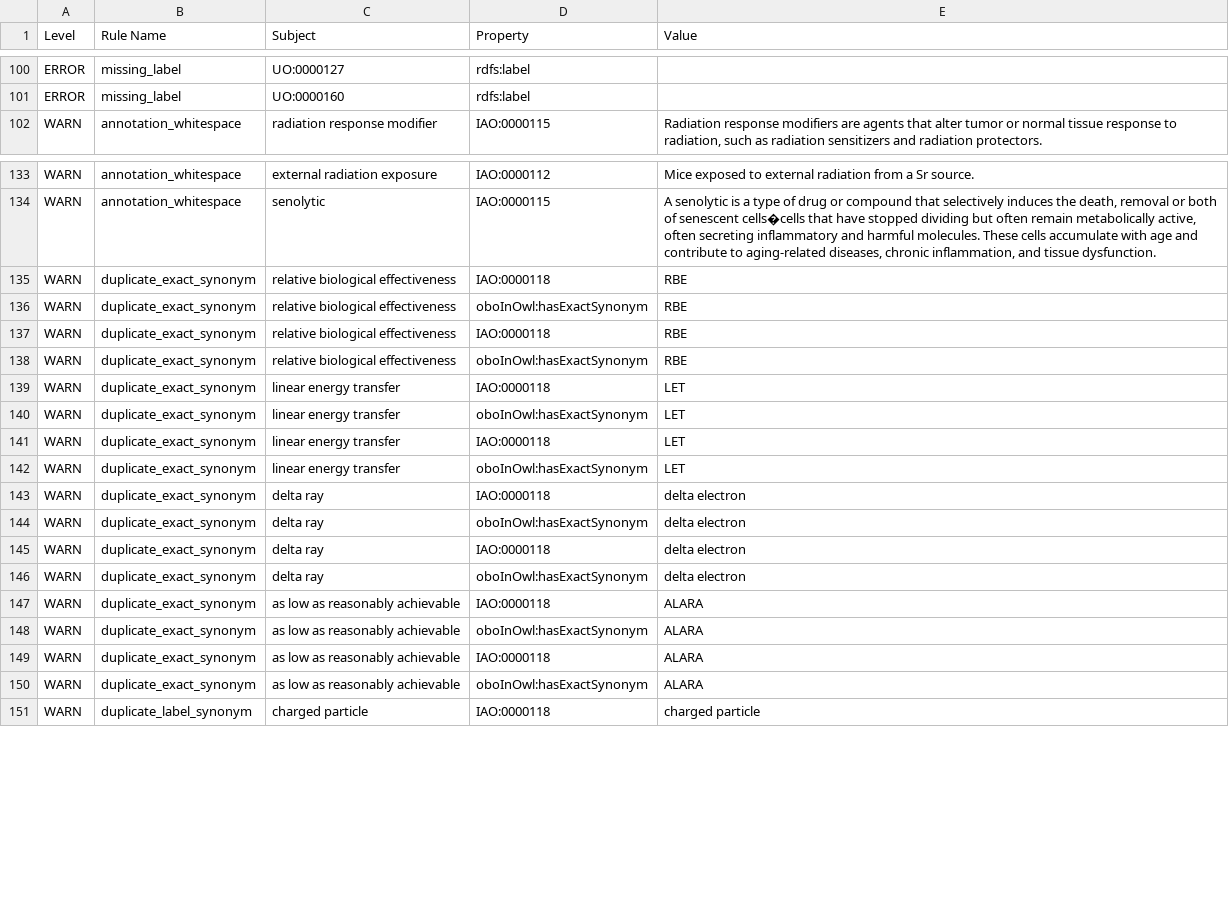
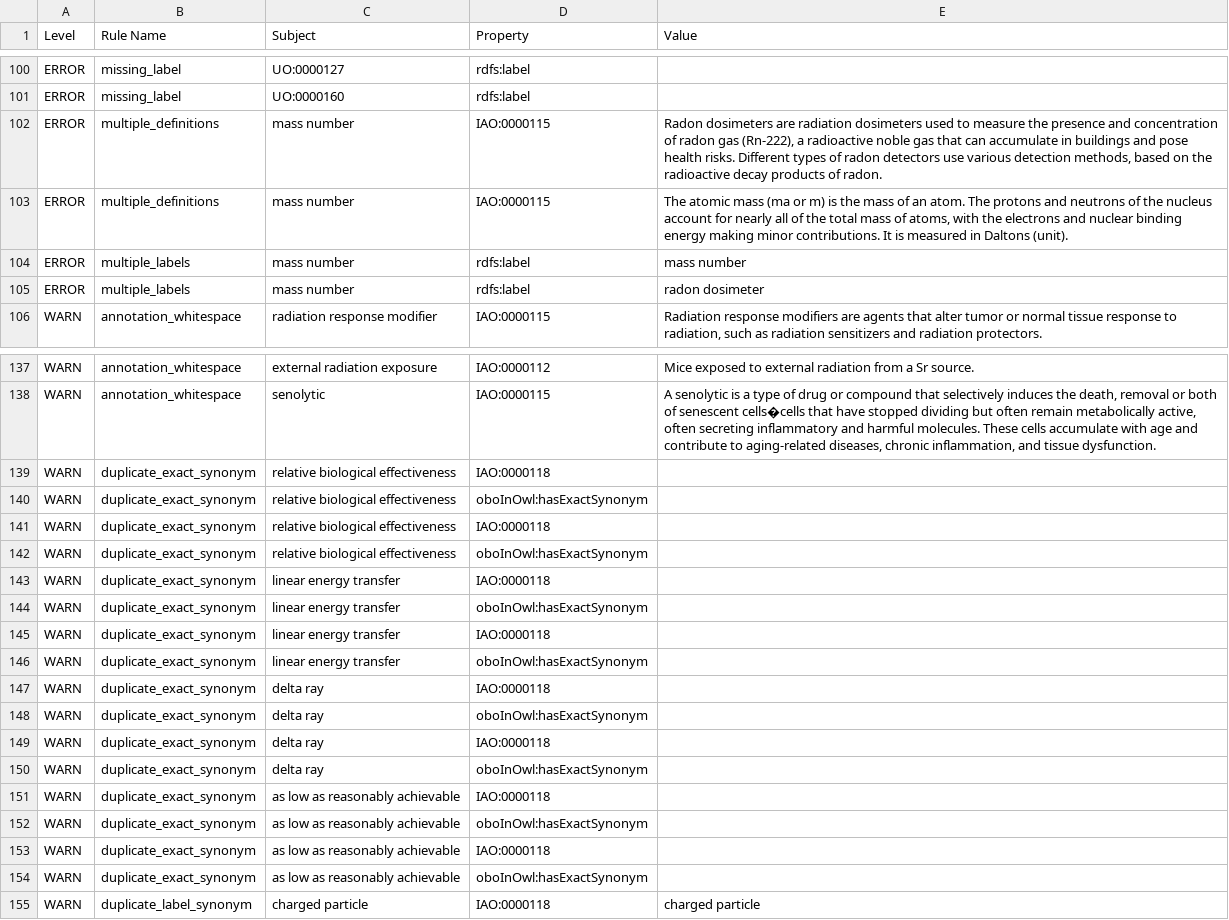
Before and after one commit to Radiobiology-Informatics-Consortium/RBO, a TSV file: src/ontology/reports/rbo-edit.owl-obo-report.tsv, drawn as a sheet; only a part is shown, gaps mark what is left out.

Commit message:
Add dosimeter, reactor and other terms

```diff
--- a/src/ontology/reports/rbo-edit.owl-obo-report.tsv
+++ b/src/ontology/reports/rbo-edit.owl-obo-report.tsv
@@ -101,2 +101,6 @@ ERROR	missing_label	UO:0000127	rdfs:label
 ERROR	missing_label	UO:0000160	rdfs:label	
+ERROR	multiple_definitions	mass number	IAO:0000115	Radon dosimeters are radiation dosimeters used to measure the presence and concentration of radon gas (Rn-222), a radioactive noble gas that can accumulate in buildings and pose health risks. Different types of radon detectors use various detection methods, based on the radioactive decay products of radon.
+ERROR	multiple_definitions	mass number	IAO:0000115	The atomic mass (ma or m) is the mass of an atom.  The protons and neutrons of the nucleus account for nearly all of the total mass of atoms, with the electrons and nuclear binding energy making minor contributions.  It is measured in Daltons (unit).
+ERROR	multiple_labels	mass number	rdfs:label	mass number
+ERROR	multiple_labels	mass number	rdfs:label	radon dosimeter
 WARN	annotation_whitespace	radiation response modifier	IAO:0000115	Radiation response modifiers are agents that alter tumor or normal tissue response to radiation, such as radiation sensitizers and radiation protectors.
@@ -134,18 +138,18 @@ WARN	annotation_whitespace	external radiation exposure	IAO:0000112	 Mice exposed
 WARN	annotation_whitespace	senolytic	IAO:0000115	A senolytic is a type of drug or compound that selectively induces the death, removal or both of senescent cells�cells that have stopped dividing but often remain metabolically active, often secreting inflammatory and harmful molecules. These cells accumulate with age and contribute to aging-related diseases, chronic inflammation, and tissue dysfunction.
-WARN	duplicate_exact_synonym	relative biological effectiveness	IAO:0000118	RBE
-WARN	duplicate_exact_synonym	relative biological effectiveness	oboInOwl:hasExactSynonym	RBE
-WARN	duplicate_exact_synonym	relative biological effectiveness	IAO:0000118	RBE
-WARN	duplicate_exact_synonym	relative biological effectiveness	oboInOwl:hasExactSynonym	RBE
-WARN	duplicate_exact_synonym	linear energy transfer	IAO:0000118	LET
-WARN	duplicate_exact_synonym	linear energy transfer	oboInOwl:hasExactSynonym	LET
-WARN	duplicate_exact_synonym	linear energy transfer	IAO:0000118	LET
-WARN	duplicate_exact_synonym	linear energy transfer	oboInOwl:hasExactSynonym	LET
-WARN	duplicate_exact_synonym	delta ray	IAO:0000118	delta electron
-WARN	duplicate_exact_synonym	delta ray	oboInOwl:hasExactSynonym	delta electron
-WARN	duplicate_exact_synonym	delta ray	IAO:0000118	delta electron
-WARN	duplicate_exact_synonym	delta ray	oboInOwl:hasExactSynonym	delta electron
-WARN	duplicate_exact_synonym	as low as reasonably achievable	IAO:0000118	ALARA
-WARN	duplicate_exact_synonym	as low as reasonably achievable	oboInOwl:hasExactSynonym	ALARA
-WARN	duplicate_exact_synonym	as low as reasonably achievable	IAO:0000118	ALARA
-WARN	duplicate_exact_synonym	as low as reasonably achievable	oboInOwl:hasExactSynonym	ALARA
+WARN	duplicate_exact_synonym	relative biological effectiveness	IAO:0000118	
+WARN	duplicate_exact_synonym	relative biological effectiveness	oboInOwl:hasExactSynonym	
+WARN	duplicate_exact_synonym	relative biological effectiveness	IAO:0000118	
+WARN	duplicate_exact_synonym	relative biological effectiveness	oboInOwl:hasExactSynonym	
+WARN	duplicate_exact_synonym	linear energy transfer	IAO:0000118	
+WARN	duplicate_exact_synonym	linear energy transfer	oboInOwl:hasExactSynonym	
+WARN	duplicate_exact_synonym	linear energy transfer	IAO:0000118	
+WARN	duplicate_exact_synonym	linear energy transfer	oboInOwl:hasExactSynonym	
+WARN	duplicate_exact_synonym	delta ray	IAO:0000118	
+WARN	duplicate_exact_synonym	delta ray	oboInOwl:hasExactSynonym	
+WARN	duplicate_exact_synonym	delta ray	IAO:0000118	
+WARN	duplicate_exact_synonym	delta ray	oboInOwl:hasExactSynonym	
+WARN	duplicate_exact_synonym	as low as reasonably achievable	IAO:0000118	
+WARN	duplicate_exact_synonym	as low as reasonably achievable	oboInOwl:hasExactSynonym	
+WARN	duplicate_exact_synonym	as low as reasonably achievable	IAO:0000118	
+WARN	duplicate_exact_synonym	as low as reasonably achievable	oboInOwl:hasExactSynonym	
 WARN	duplicate_label_synonym	charged particle	IAO:0000118	charged particle
```
Also changed, not shown: 42 other files.
